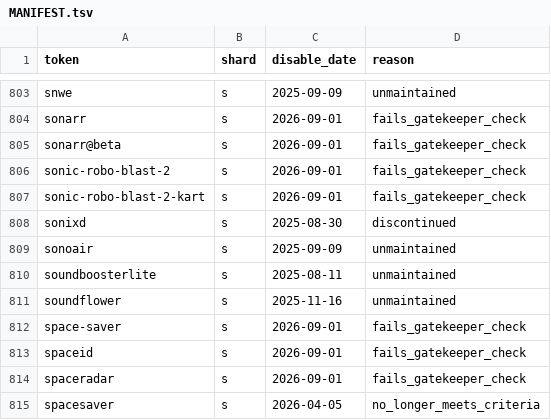
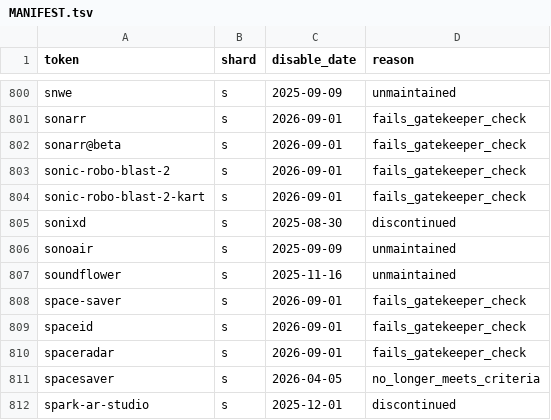
Before and after one commit to ylluminate/homebrew-attic, a TSV file: MANIFEST.tsv, drawn as a sheet; only a part is shown, gaps mark what is left out; the shorter side is filled out with more unchanged rows; removed rows and columns are numbered as before the commit, all else as after; the diff covers the shown part only; the diff names each change by its address in the sheet, - before the commit and + after, or states it on an @@ line.

```diff
--- a/MANIFEST.tsv
+++ b/MANIFEST.tsv
-row 810: soundboosterlite | s | 2025-08-11 | unmaintained
```
Also changed, not shown: 1 added row and 4 removed rows elsewhere in this file, 33 other files.
